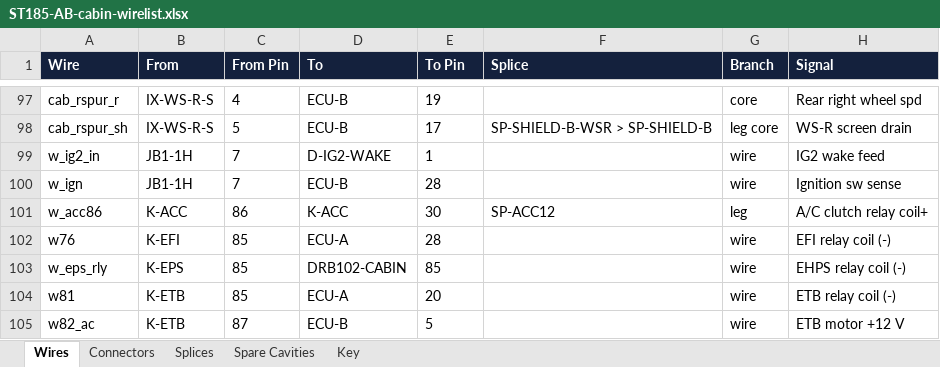
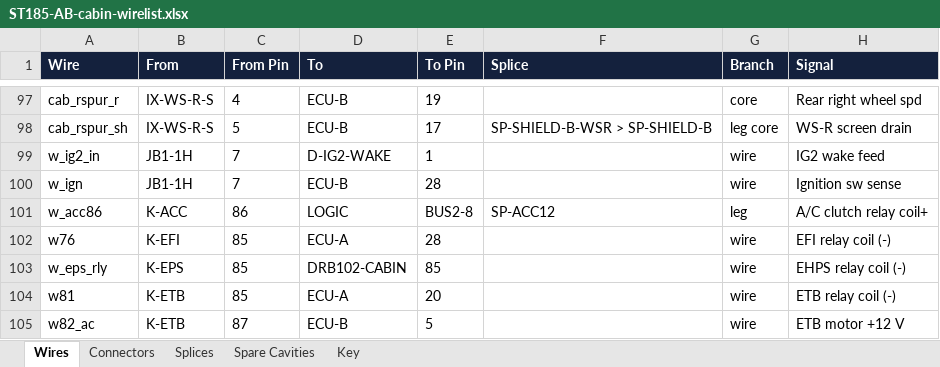
Before and after one commit to living-relation/st185-link-ecu-config, an Excel workbook: docs/harness/wirelists/ST185-AB-cabin-wirelist.xlsx, sheet Wires, drawn as a sheet; only a part is shown, gaps mark what is left out; values as stored, in another font and other column widths than the file's, no borders; the diff names each change by its address in the sheet, - before the commit and + after, or states it on an @@ line.

```diff
--- a/docs/harness/wirelists/ST185-AB-cabin-wirelist.xlsx (sheet Wires)
+++ b/docs/harness/wirelists/ST185-AB-cabin-wirelist.xlsx (sheet Wires)
-D101 (To): K-ACC
+D101 (To): LOGIC
-E101 (To Pin): 30
+E101 (To Pin): BUS2-8
```
Also changed, not shown: sheet Splices, docs/harness/wirelists/ST185-AB-engine-wirelist.xlsx, 6 other files.
